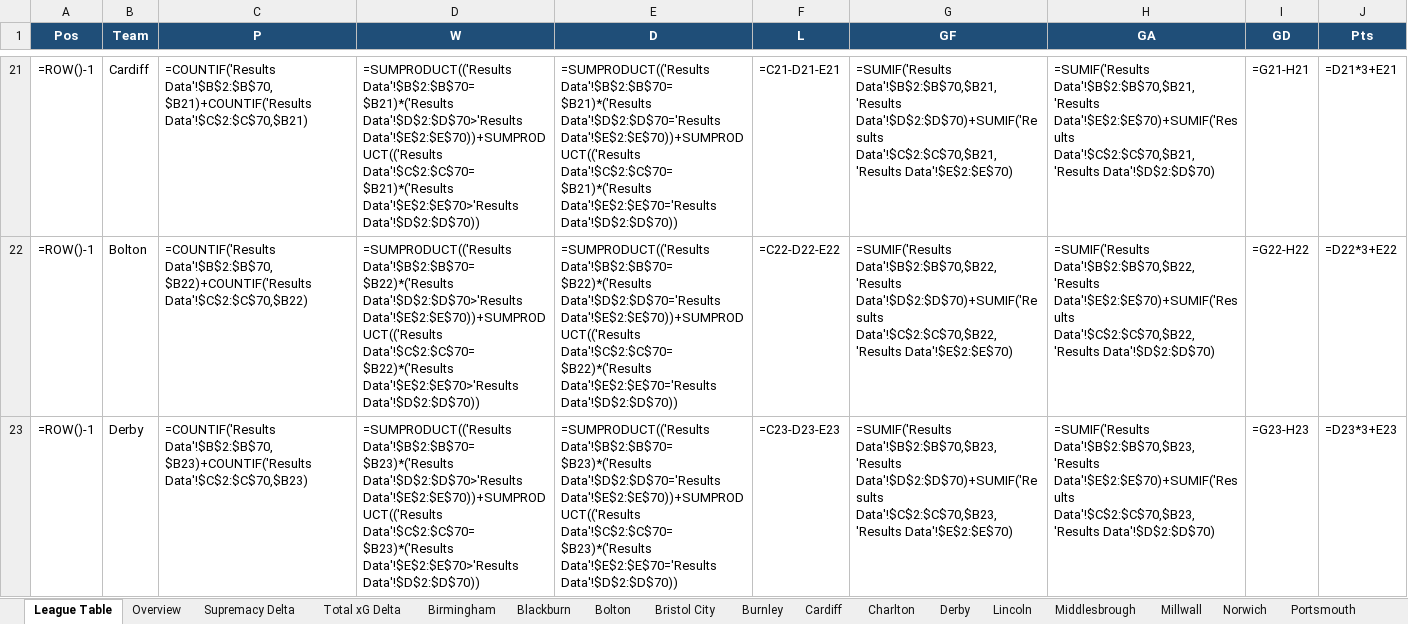
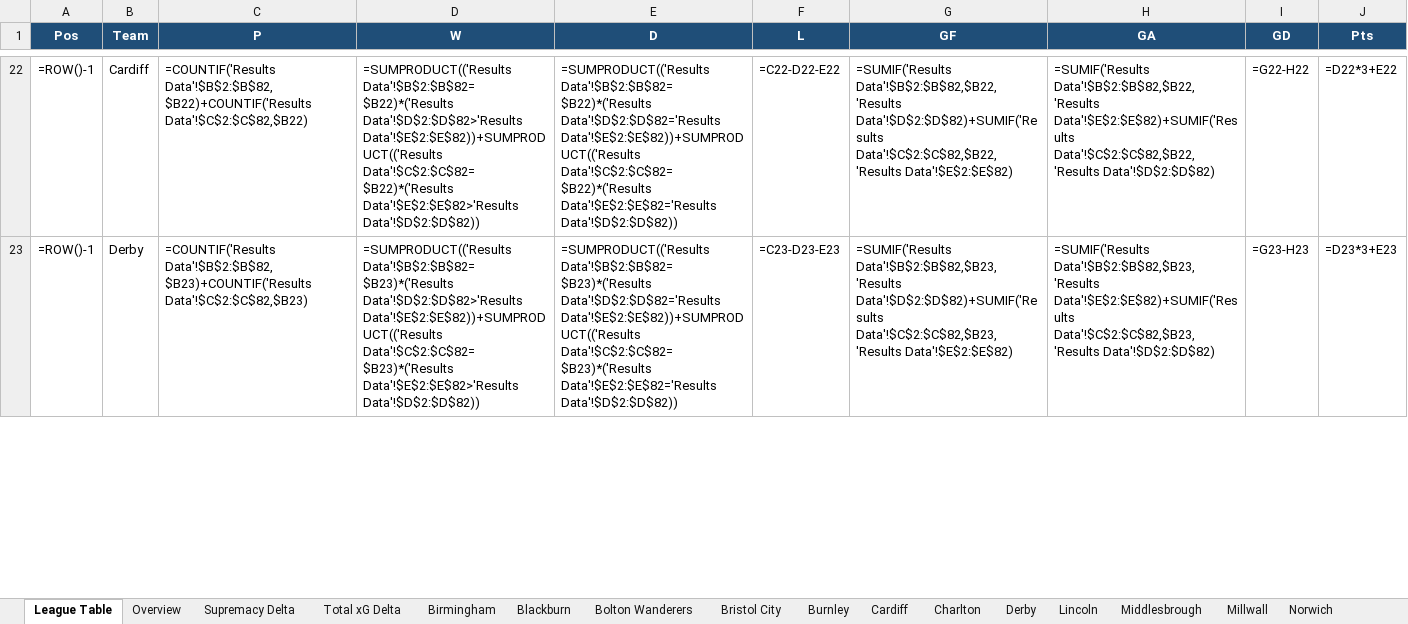
Before and after one commit to boylealert0209/efl-xg-model, an Excel workbook: data/championship_xg_report.xlsx, sheet League Table, drawn as a sheet; only a part is shown, gaps mark what is left out; values as stored, in another font and other column widths than the file's, no borders; formulas without a stored value are shown as written; removed rows and columns are numbered as before the commit, all else as after; the diff covers the shown part only; the diff names each change by its address in the sheet, - before the commit and + after, or states it on an @@ line.

Commit message:
Add Premier League, SPL, National League; new fixtures/splits/formatting

```diff
--- a/data/championship_xg_report.xlsx (sheet League Table)
+++ b/data/championship_xg_report.xlsx (sheet League Table)
-sheet tab: Bolton
+sheet tab: Bolton Wanderers
-C22 (P): =COUNTIF('Results Data'!$B$2:$B$70,$B21)+COUNTIF('Results Data'!$C$2:$C$70,$B21)
+C22 (P): =COUNTIF('Results Data'!$B$2:$B$82,$B22)+COUNTIF('Results Data'!$C$2:$C$82,$B22)
-D22 (W): =SUMPRODUCT(('Results Data'!$B$2:$B$70=$B21)*('Results Data'!$D$2:$D$70>'Results Data'!$E$2:$E$70))+SUMPRODUCT(('Results Data'!$C$2:$C$70=$B21)*('Results Data'!$E$2:$E$70>'Results Data'!$D$2:$D$70))
+D22 (W): =SUMPRODUCT(('Results Data'!$B$2:$B$82=$B22)*('Results Data'!$D$2:$D$82>'Results Data'!$E$2:$E$82))+SUMPRODUCT(('Results Data'!$C$2:$C$82=$B22)*('Results Data'!$E$2:$E$82>'Results Data'!$D$2:$D$82))
-E22 (D): =SUMPRODUCT(('Results Data'!$B$2:$B$70=$B21)*('Results Data'!$D$2:$D$70='Results Data'!$E$2:$E$70))+SUMPRODUCT(('Results Data'!$C$2:$C$70=$B21)*('Results Data'!$E$2:$E$70='Results Data'!$D$2:$D$70))
+E22 (D): =SUMPRODUCT(('Results Data'!$B$2:$B$82=$B22)*('Results Data'!$D$2:$D$82='Results Data'!$E$2:$E$82))+SUMPRODUCT(('Results Data'!$C$2:$C$82=$B22)*('Results Data'!$E$2:$E$82='Results Data'!$D$2:$D$82))
-F22 (L): =C21-D21-E21
+F22 (L): =C22-D22-E22
-G22 (GF): =SUMIF('Results Data'!$B$2:$B$70,$B21,'Results Data'!$D$2:$D$70)+SUMIF('Results Data'!$C$2:$C$70,$B21,'Results Data'!$E$2:$E$70)
+G22 (GF): =SUMIF('Results Data'!$B$2:$B$82,$B22,'Results Data'!$D$2:$D$82)+SUMIF('Results Data'!$C$2:$C$82,$B22,'Results Data'!$E$2:$E$82)
-H22 (GA): =SUMIF('Results Data'!$B$2:$B$70,$B21,'Results Data'!$E$2:$E$70)+SUMIF('Results Data'!$C$2:$C$70,$B21,'Results Data'!$D$2:$D$70)
+H22 (GA): =SUMIF('Results Data'!$B$2:$B$82,$B22,'Results Data'!$E$2:$E$82)+SUMIF('Results Data'!$C$2:$C$82,$B22,'Results Data'!$D$2:$D$82)
-I22 (GD): =G21-H21
+I22 (GD): =G22-H22
-J22 (Pts): =D21*3+E21
+J22 (Pts): =D22*3+E22
-row 22: =ROW()-1 | Bolton | =COUNTIF('Results Data'!$B$2:$B$70,$B22)+COUNTIF('Results Data'!$C$2:$C$70,$B22) | =SUMPRODUCT(('Results Data'!$B$2:$B$70=$B22)*('Results Data'!$D$2:$D$70>'Results Data'!$E$2:$E$70))+SUMPRODUCT(('Results Data'!$C$2:$C$70=$B22)*('Results Data'!$E$2:$E$70>'Results Data'!$D$2:$D$70)) | =SUMPRODUCT(('Results Data'!$B$2:$B$70=$B22)*('Results Data'!$D$2:$D$70='Results Data'!$E$2:$E$70))+SUMPRODUCT(('Results Data'!$C$2:$C$70=$B22)*('Results Data'!$E$2:$E$70='Results Data'!$D$2:$D$70)) | =C22-D22-E22 | =SUMIF('Results Data'!$B$2:$B$70,$B22,'Results Data'!$D$2:$D$70)+SUMIF('Results Data'!$C$2:$C$70,$B22,'Results Data'!$E$2:$E$70) | =SUMIF('Results Data'!$B$2:$B$70,$B22,'Results Data'!$E$2:$E$70)+SUMIF('Results Data'!$C$2:$C$70,$B22,'Results Data'!$D$2:$D$70) | =G22-H22 | =D22*3+E22
-C23 (P): =COUNTIF('Results Data'!$B$2:$B$70,$B23)+COUNTIF('Results Data'!$C$2:$C$70,$B23)
+C23 (P): =COUNTIF('Results Data'!$B$2:$B$82,$B23)+COUNTIF('Results Data'!$C$2:$C$82,$B23)
-D23 (W): =SUMPRODUCT(('Results Data'!$B$2:$B$70=$B23)*('Results Data'!$D$2:$D$70>'Results Data'!$E$2:$E$70))+SUMPRODUCT(('Results Data'!$C$2:$C$70=$B23)*('Results Data'!$E$2:$E$70>'Results Data'!$D$2:$D$70))
+D23 (W): =SUMPRODUCT(('Results Data'!$B$2:$B$82=$B23)*('Results Data'!$D$2:$D$82>'Results Data'!$E$2:$E$82))+SUMPRODUCT(('Results Data'!$C$2:$C$82=$B23)*('Results Data'!$E$2:$E$82>'Results Data'!$D$2:$D$82))
-E23 (D): =SUMPRODUCT(('Results Data'!$B$2:$B$70=$B23)*('Results Data'!$D$2:$D$70='Results Data'!$E$2:$E$70))+SUMPRODUCT(('Results Data'!$C$2:$C$70=$B23)*('Results Data'!$E$2:$E$70='Results Data'!$D$2:$D$70))
+E23 (D): =SUMPRODUCT(('Results Data'!$B$2:$B$82=$B23)*('Results Data'!$D$2:$D$82='Results Data'!$E$2:$E$82))+SUMPRODUCT(('Results Data'!$C$2:$C$82=$B23)*('Results Data'!$E$2:$E$82='Results Data'!$D$2:$D$82))
-G23 (GF): =SUMIF('Results Data'!$B$2:$B$70,$B23,'Results Data'!$D$2:$D$70)+SUMIF('Results Data'!$C$2:$C$70,$B23,'Results Data'!$E$2:$E$70)
+G23 (GF): =SUMIF('Results Data'!$B$2:$B$82,$B23,'Results Data'!$D$2:$D$82)+SUMIF('Results Data'!$C$2:$C$82,$B23,'Results Data'!$E$2:$E$82)
-H23 (GA): =SUMIF('Results Data'!$B$2:$B$70,$B23,'Results Data'!$E$2:$E$70)+SUMIF('Results Data'!$C$2:$C$70,$B23,'Results Data'!$D$2:$D$70)
+H23 (GA): =SUMIF('Results Data'!$B$2:$B$82,$B23,'Results Data'!$E$2:$E$82)+SUMIF('Results Data'!$C$2:$C$82,$B23,'Results Data'!$D$2:$D$82)
```
Also changed, not shown: 8 added rows, 7 removed rows and 107 edited cells elsewhere in this sheet, sheet Total xG Delta, sheet Supremacy Delta, sheet Overview, sheet Millwall, sheet Lincoln, sheet West Ham, 21 more sheets, data/league-one_xg_report.xlsx, data/league-two_xg_report.xlsx, 28 other files.
